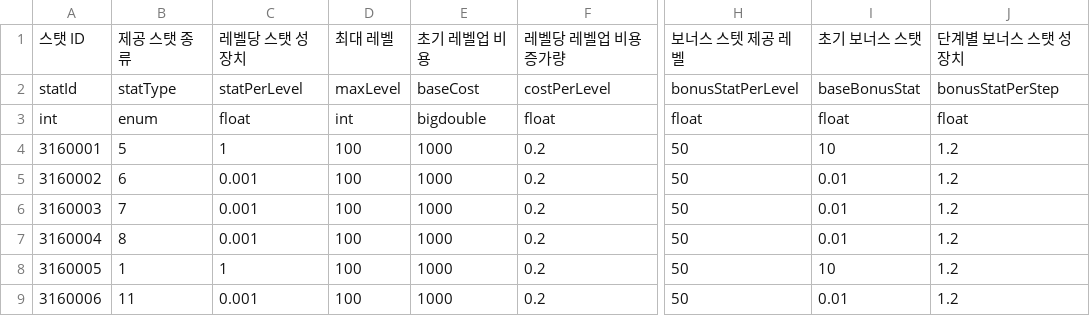
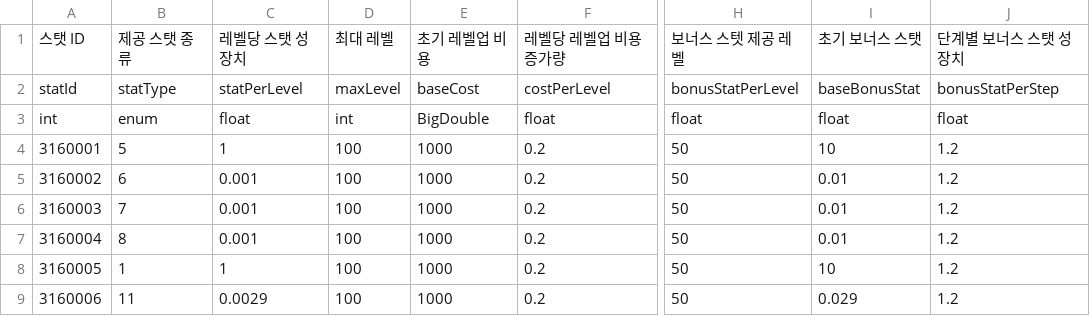
Before and after one commit to GodKong2431/Memorium, a CSV file: Assets/04. CSV/Equip/EquipStatsTable.csv, drawn as a sheet; only a part is shown, gaps mark what is left out; the diff names each change by its address in the sheet, - before the commit and + after, or states it on an @@ line.

```diff
--- a/Assets/04. CSV/Equip/EquipStatsTable.csv
+++ b/Assets/04. CSV/Equip/EquipStatsTable.csv
-E3: bigdouble
+E3: BigDouble
-C9: 0.001
+C9: 0.0029
-I9: 0.01
+I9: 0.029
```
Also changed, not shown: Assets/04. CSV/Equip/EquipBootsTable.csv, Assets/04. CSV/Player/CharacterBaseStatInfoTable.csv, 16 other files.
